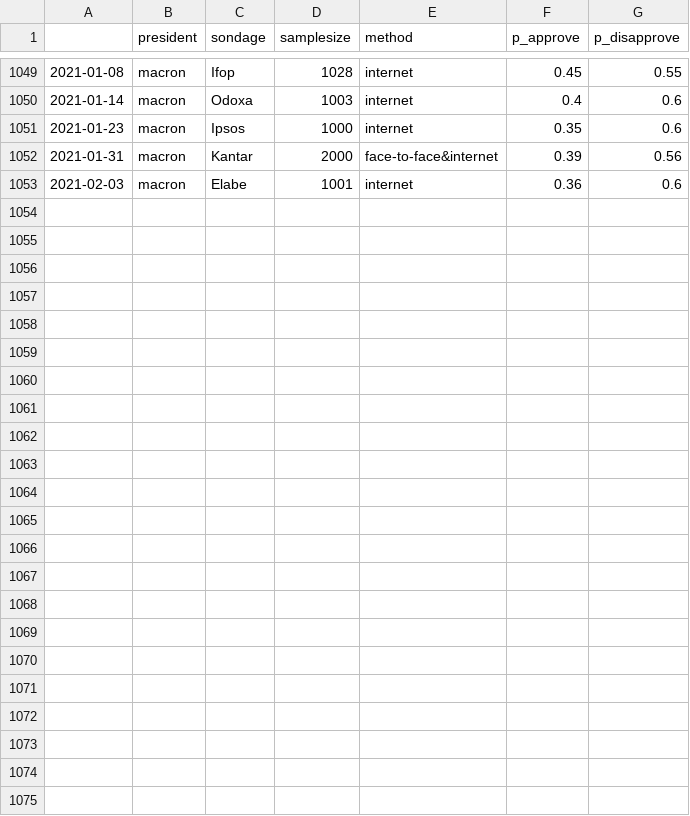
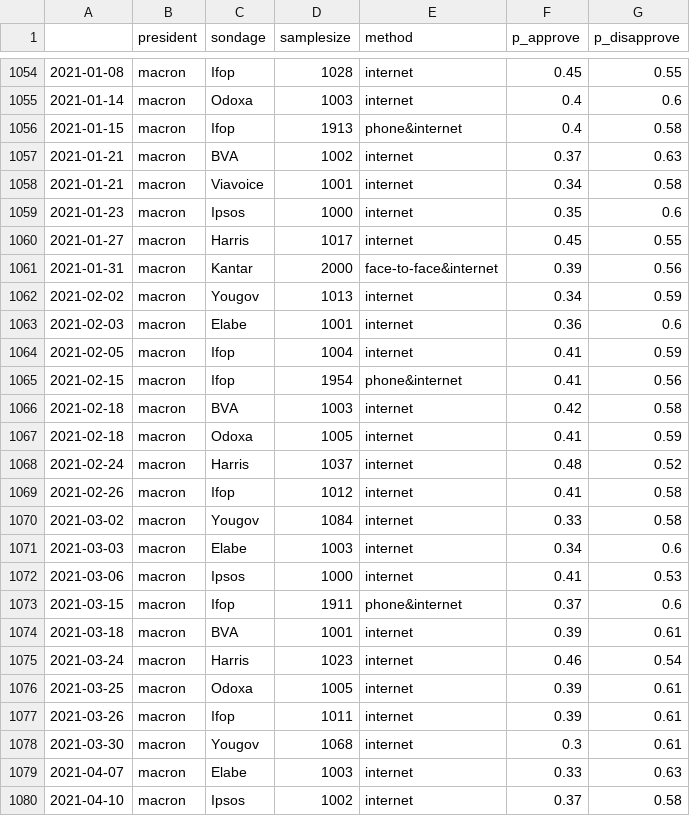
Before and after one commit to pollsposition/models, a CSV file: popularity/plot_data/raw_polls.csv, drawn as a sheet; only a part is shown, gaps mark what is left out; the diff covers the shown part only.

Commit message:
Ran GP popularity with new polls

```diff
--- a/popularity/plot_data/raw_polls.csv
+++ b/popularity/plot_data/raw_polls.csv
@@ -1050,4 +1055,26 @@
 2021-01-14,macron,Odoxa,1003,internet,0.4,0.6
+2021-01-15,macron,Ifop,1913,phone&internet,0.4,0.58
+2021-01-21,macron,BVA,1002,internet,0.37,0.63
+2021-01-21,macron,Viavoice,1001,internet,0.34,0.58
 2021-01-23,macron,Ipsos,1000,internet,0.35,0.6
+2021-01-27,macron,Harris,1017,internet,0.45,0.55
 2021-01-31,macron,Kantar,2000,face-to-face&internet,0.39,0.56
+2021-02-02,macron,Yougov,1013,internet,0.34,0.59
 2021-02-03,macron,Elabe,1001,internet,0.36,0.6
+2021-02-05,macron,Ifop,1004,internet,0.41,0.59
+2021-02-15,macron,Ifop,1954,phone&internet,0.41,0.56
+2021-02-18,macron,BVA,1003,internet,0.42,0.58
+2021-02-18,macron,Odoxa,1005,internet,0.41,0.59
+2021-02-24,macron,Harris,1037,internet,0.48,0.52
+2021-02-26,macron,Ifop,1012,internet,0.41,0.58
+2021-03-02,macron,Yougov,1084,internet,0.33,0.58
+2021-03-03,macron,Elabe,1003,internet,0.34,0.6
+2021-03-06,macron,Ipsos,1000,internet,0.41,0.53
+2021-03-15,macron,Ifop,1911,phone&internet,0.37,0.6
+2021-03-18,macron,BVA,1001,internet,0.39,0.61
+2021-03-24,macron,Harris,1023,internet,0.46,0.54
+2021-03-25,macron,Odoxa,1005,internet,0.39,0.61
+2021-03-26,macron,Ifop,1011,internet,0.39,0.61
+2021-03-30,macron,Yougov,1068,internet,0.3,0.61
+2021-04-07,macron,Elabe,1003,internet,0.33,0.63
+2021-04-10,macron,Ipsos,1002,internet,0.37,0.58
```
Also changed, not shown: 5 added rows elsewhere in this file, popularity/plot_data/complete_popularity_data.csv, popularity/plot_data/prediction_coords.csv, 1 other file.
